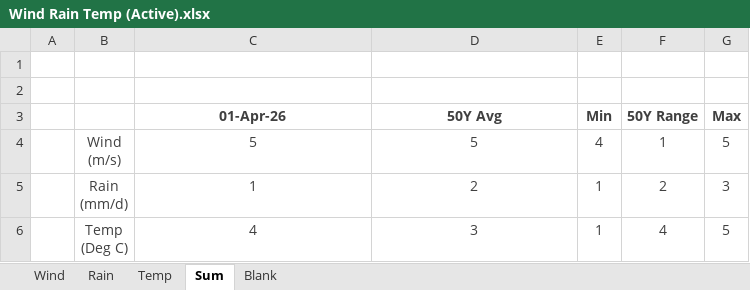
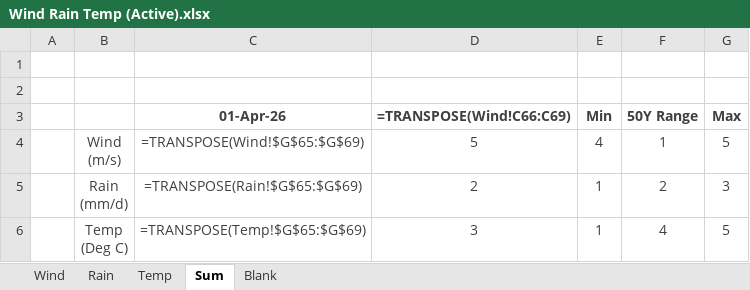
Before and after one commit to MasterKano/mr-climate, an Excel workbook: workbook/Wind Rain Temp (Active).xlsx, sheet Sum, drawn as a sheet; values as stored, in another font and other column widths than the file's, no borders; formulas without a stored value are shown as written; charts and pictures not drawn; the diff names each change by its address in the sheet, - before the commit and + after, or states it on an @@ line.

```diff
--- a/workbook/Wind Rain Temp (Active).xlsx (sheet Sum)
+++ b/workbook/Wind Rain Temp (Active).xlsx (sheet Sum)
-D3: 50Y Avg
+D3: =TRANSPOSE(Wind!C66:C69)
-C4 (01-Apr-26): 5
+C4 (01-Apr-26): =TRANSPOSE(Wind!$G$65:$G$69)
-C5 (01-Apr-26): 1
+C5 (01-Apr-26): =TRANSPOSE(Rain!$G$65:$G$69)
-C6 (01-Apr-26): 4
+C6 (01-Apr-26): =TRANSPOSE(Temp!$G$65:$G$69)
```
Also changed, not shown: sheet Temp, sheet Wind, sheet Rain, charts or pictures.
